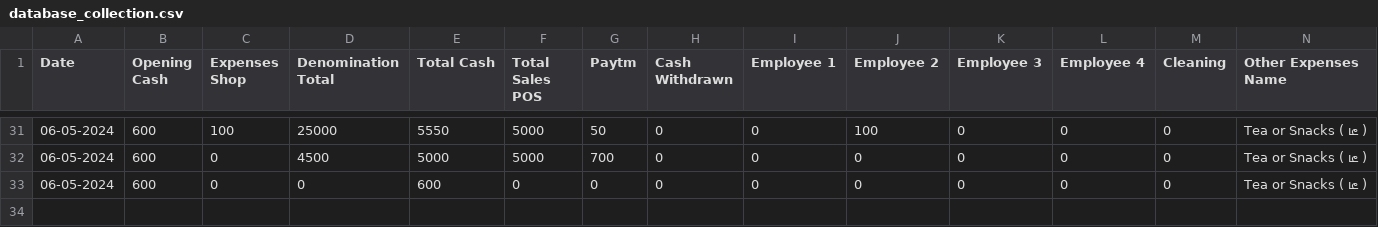
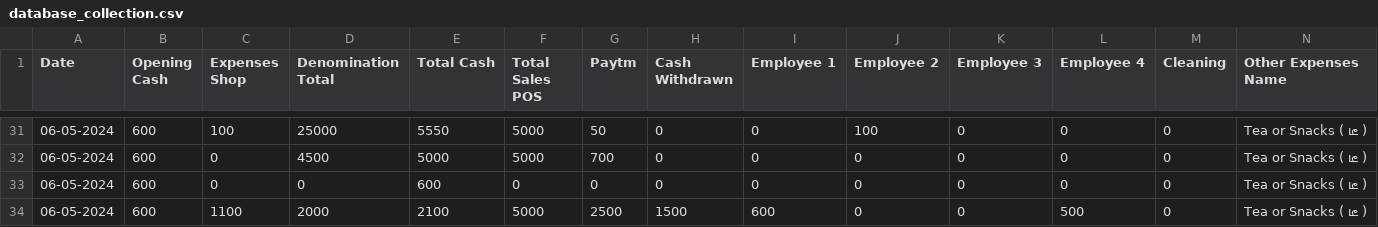
Before and after one commit to Balajimcr/DailySalesTrackerApp, a CSV file: Data/EliteSalonLalgudi/database_collection.csv, drawn as a sheet; only a part is shown, gaps mark what is left out; rows hold the shown columns only; the diff names each change by its address in the sheet, - before the commit and + after, or states it on an @@ line.

```diff
--- a/Data/EliteSalonLalgudi/database_collection.csv
+++ b/Data/EliteSalonLalgudi/database_collection.csv
+row 34: 06-05-2024 | 600 | 1100 | 2000 | 2100 | 5000 | 2500 | 1500 | 600 | 0 | 0 | 500 | 0 | Tea or Snacks ( டீ )
```
Also changed, not shown: 1 other file.
